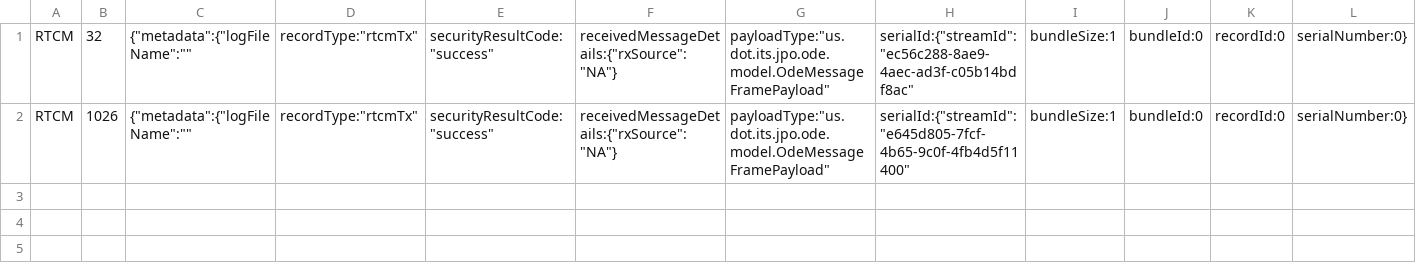
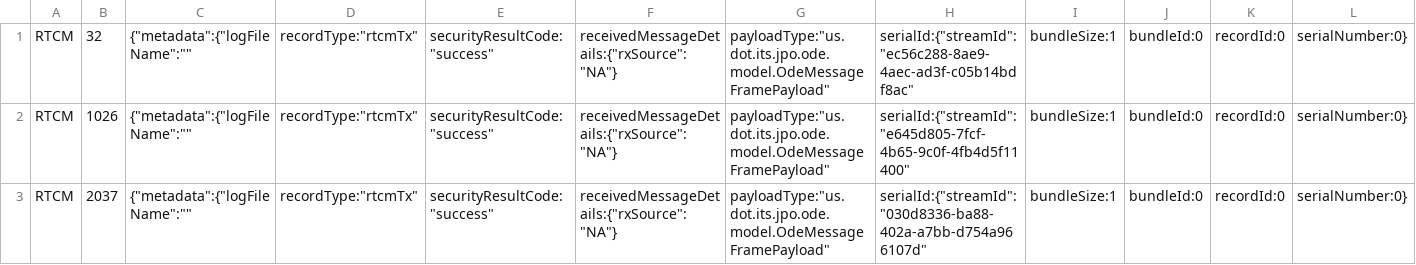
Before and after one commit to neaeraconsulting/jpo-conflictmonitor, a CSV file: jpo-conflictmonitor/scripts/IntegrationTestScripts/RTCM-MessageCountProgression-invalid.csv, drawn as a sheet; only a part is shown; rows hold the shown columns only; the diff names each change by its address in the sheet, - before the commit and + after, or states it on an @@ line.

```diff
--- a/jpo-conflictmonitor/scripts/IntegrationTestScripts/RTCM-MessageCountProgression-invalid.csv
+++ b/jpo-conflictmonitor/scripts/IntegrationTestScripts/RTCM-MessageCountProgression-invalid.csv
+row 3: RTCM | 2037 | {"metadata":{"logFileName":"" | recordType:"rtcmTx" | securityResultCode:"success" | receivedMessageDetails:{"rxSource":"NA"} | payloadType:"us.dot.its.jpo.ode.model.OdeMessageFramePayload" | serialId:{"streamId":"030d8336-ba88-402a-a7bb-d754a966107d" | bundleSize:1 | bundleId:0 | recordId:0 | serialNumber:0}
```
Also changed, not shown: 1 other file.
